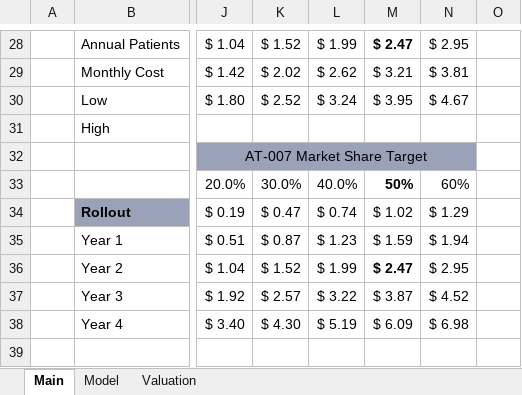
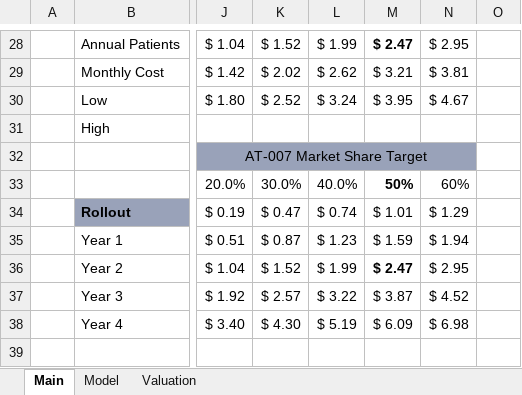
Before and after one commit to evandomingos/Models, an Excel workbook: APLT Model.xlsx, sheet Main, drawn as a sheet; only a part is shown, gaps mark what is left out; values as stored, in another font and other column widths than the file's, no borders; the diff names each change by its address in the sheet, - before the commit and + after, or states it on an @@ line.

```diff
--- a/APLT Model.xlsx (sheet Main)
+++ b/APLT Model.xlsx (sheet Main)
-M34: $ 1.02
+M34: $ 1.01
```
Also changed, not shown: sheet Model, sheet Valuation, formulas that keep their value.
